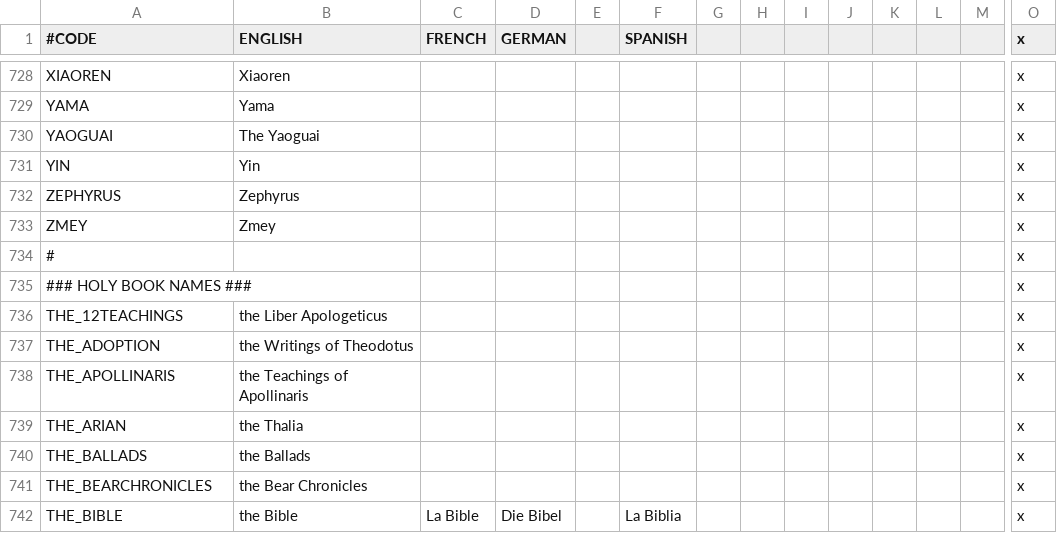
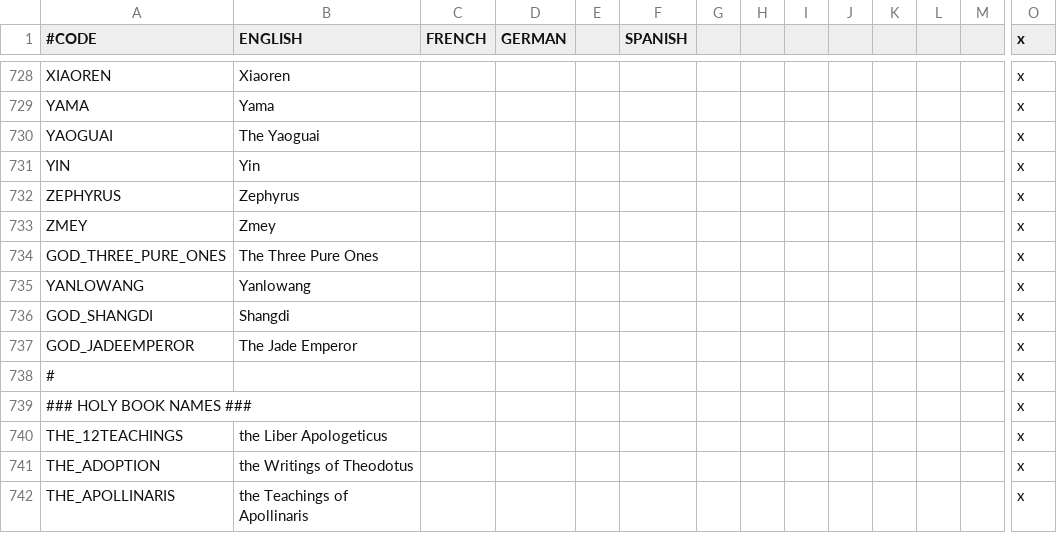
Before and after one commit to Numahr/lux-invicta-repository, a CSV file: localisation/1_religion.csv, drawn as a sheet; only a part is shown, gaps mark what is left out; the shorter side is filled out with more unchanged rows; rows hold the shown columns only; the diff names each change by its address in the sheet, - before the commit and + after, or states it on an @@ line.

```diff
--- a/localisation/1_religion.csv
+++ b/localisation/1_religion.csv
+row 734: GOD_THREE_PURE_ONES | The Three Pure Ones |  |  |  |  |  |  |  |  |  |  |  | x
+row 735: YANLOWANG | Yanlowang |  |  |  |  |  |  |  |  |  |  |  | x
+row 736: GOD_SHANGDI | Shangdi |  |  |  |  |  |  |  |  |  |  |  | x
+row 737: GOD_JADEEMPEROR | The Jade Emperor |  |  |  |  |  |  |  |  |  |  |  | x
```
Also changed, not shown: 2 other files.
